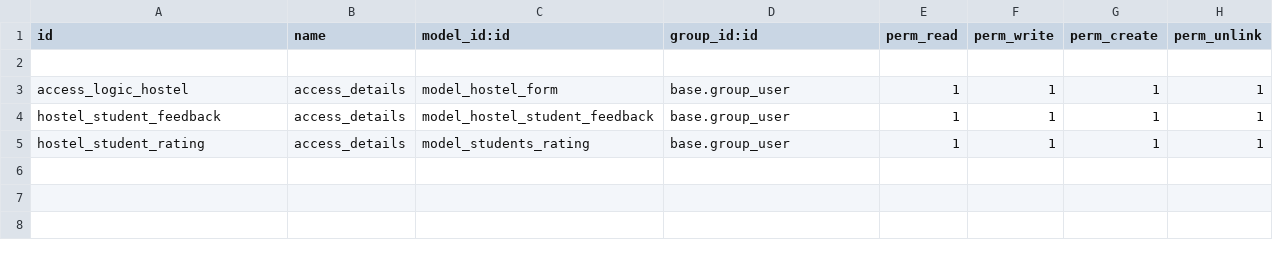
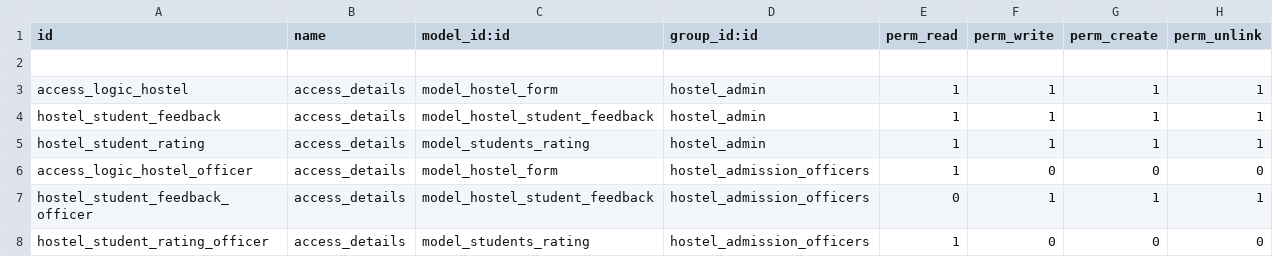
Before and after one commit to muhammedmurshid/logic_hostel, a CSV file: security/ir.model.access.csv, drawn as a sheet.

Commit message:
add user groups

```diff
--- a/security/ir.model.access.csv
+++ b/security/ir.model.access.csv
@@ -2,4 +2,7 @@ id,name,model_id:id,group_id:id,perm_read,perm_write,perm_create,perm_unlink
 
-access_logic_hostel,access_details,model_hostel_form,base.group_user,1,1,1,1
-hostel_student_feedback,access_details,model_hostel_student_feedback,base.group_user,1,1,1,1
-hostel_student_rating,access_details,model_students_rating,base.group_user,1,1,1,1
+access_logic_hostel,access_details,model_hostel_form,hostel_admin,1,1,1,1
+hostel_student_feedback,access_details,model_hostel_student_feedback,hostel_admin,1,1,1,1
+hostel_student_rating,access_details,model_students_rating,hostel_admin,1,1,1,1
+access_logic_hostel_officer,access_details,model_hostel_form,hostel_admission_officers,1,0,0,0
+hostel_student_feedback_officer,access_details,model_hostel_student_feedback,hostel_admission_officers,0,1,1,1
+hostel_student_rating_officer,access_details,model_students_rating,hostel_admission_officers,1,0,0,0
```
Also changed, not shown: 11 other files.
